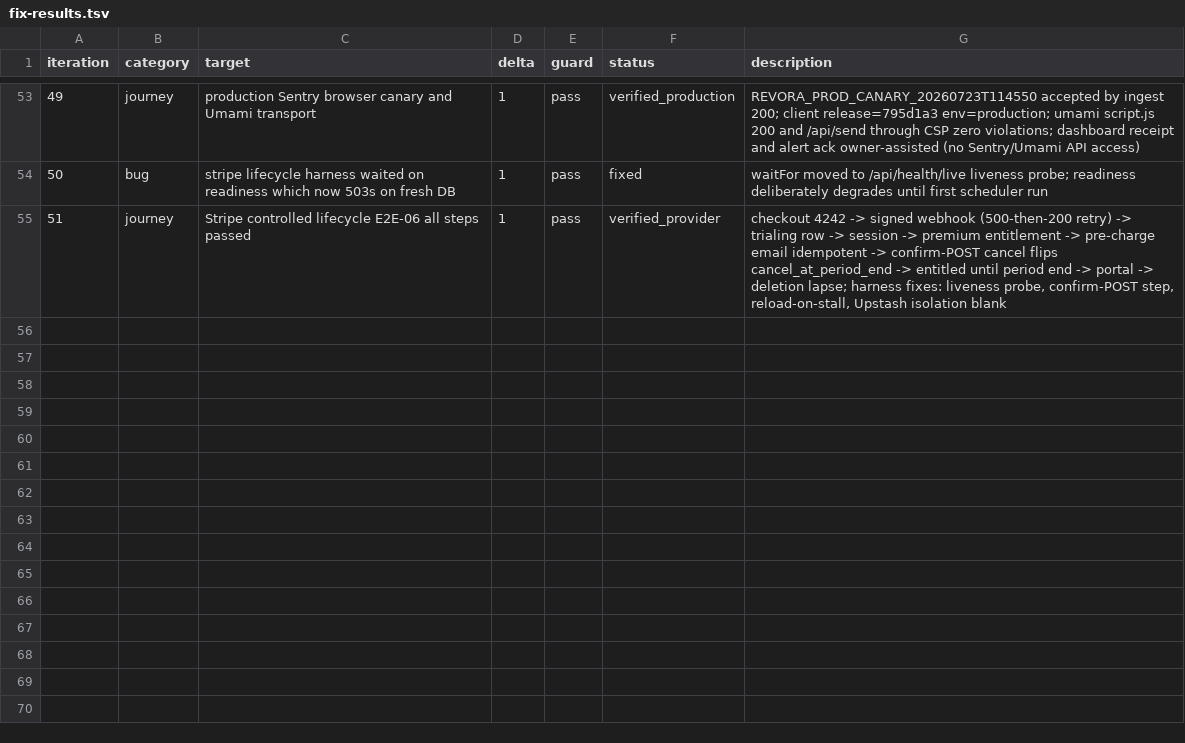
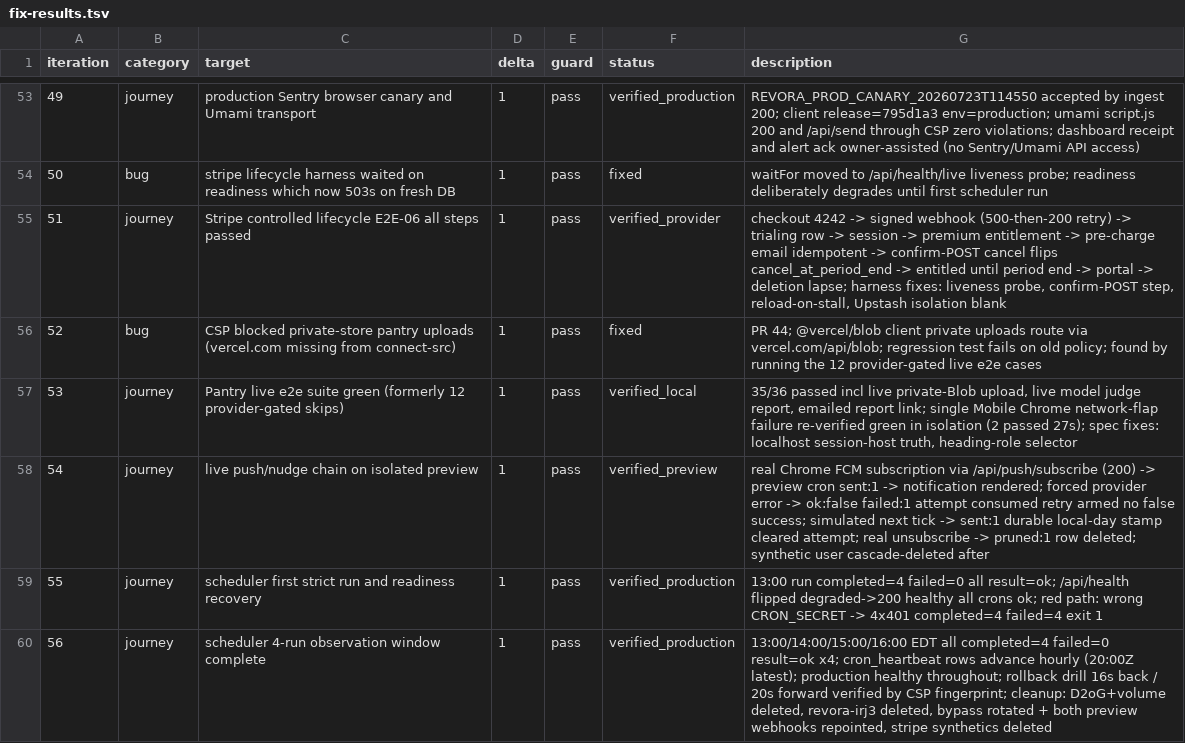
Before and after one commit to tkiros/Revora, a TSV file: fix/260722-2149-service-integrations/fix-results.tsv, drawn as a sheet; only a part is shown, gaps mark what is left out.

```diff
--- a/fix/260722-2149-service-integrations/fix-results.tsv
+++ b/fix/260722-2149-service-integrations/fix-results.tsv
@@ -55 +55,6 @@ iteration	category	target	delta	guard	status	description
 51	journey	Stripe controlled lifecycle E2E-06 all steps passed	1	pass	verified_provider	checkout 4242 -> signed webhook (500-then-200 retry) -> trialing row -> session -> premium entitlement -> pre-charge email idempotent -> confirm-POST cancel flips cancel_at_period_end -> entitled until period end -> portal -> deletion lapse; harness fixes: liveness probe, confirm-POST step, reload-on-stall, Upstash isolation blank
+52	bug	CSP blocked private-store pantry uploads (vercel.com missing from connect-src)	1	pass	fixed	PR 44; @vercel/blob client private uploads route via vercel.com/api/blob; regression test fails on old policy; found by running the 12 provider-gated live e2e cases
+53	journey	Pantry live e2e suite green (formerly 12 provider-gated skips)	1	pass	verified_local	35/36 passed incl live private-Blob upload, live model judge report, emailed report link; single Mobile Chrome network-flap failure re-verified green in isolation (2 passed 27s); spec fixes: localhost session-host truth, heading-role selector
+54	journey	live push/nudge chain on isolated preview	1	pass	verified_preview	real Chrome FCM subscription via /api/push/subscribe (200) -> preview cron sent:1 -> notification rendered; forced provider error -> ok:false failed:1 attempt consumed retry armed no false success; simulated next tick -> sent:1 durable local-day stamp cleared attempt; real unsubscribe -> pruned:1 row deleted; synthetic user cascade-deleted after
+55	journey	scheduler first strict run and readiness recovery	1	pass	verified_production	13:00 run completed=4 failed=0 all result=ok; /api/health flipped degraded->200 healthy all crons ok; red path: wrong CRON_SECRET -> 4x401 completed=4 failed=4 exit 1
+56	journey	scheduler 4-run observation window complete	1	pass	verified_production	13:00/14:00/15:00/16:00 EDT all completed=4 failed=0 result=ok x4; cron_heartbeat rows advance hourly (20:00Z latest); production healthy throughout; rollback drill 16s back / 20s forward verified by CSP fingerprint; cleanup: D2oG+volume deleted, revora-irj3 deleted, bypass rotated + both preview webhooks repointed, stripe synthetics deleted
```
Also changed, not shown: 2 other files.
